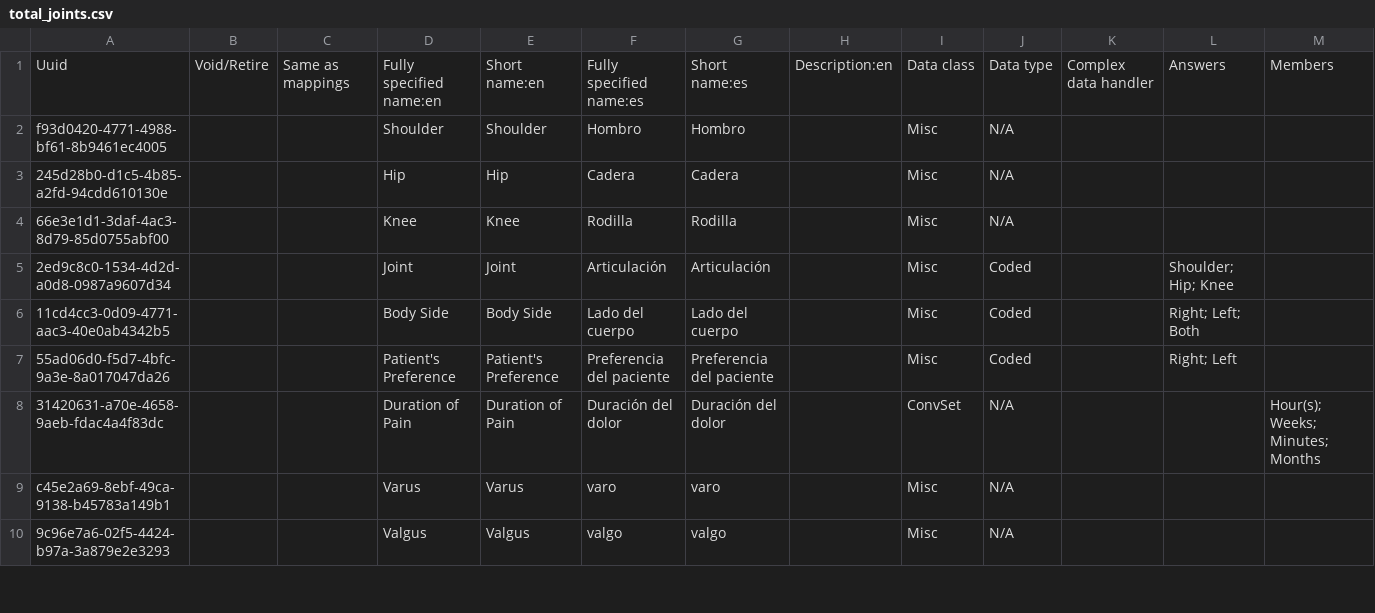
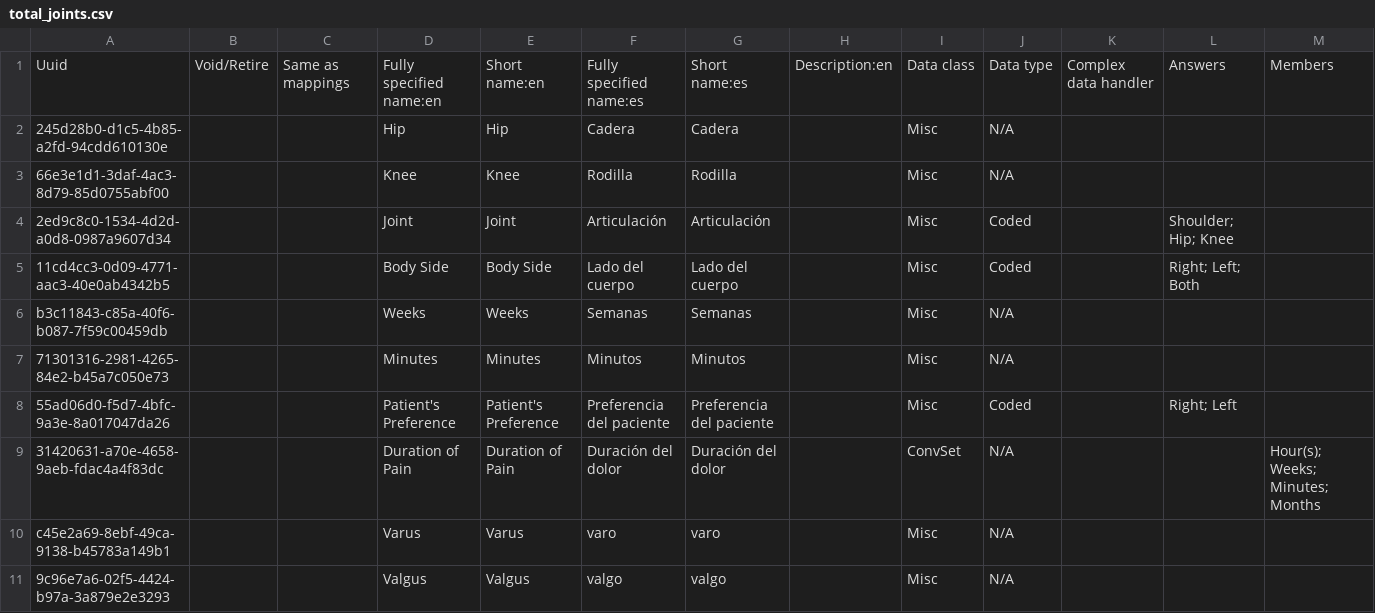
Before and after one commit to globalhealthcoalition/openmrs-config-ghc, a CSV file: configuration/concepts/total_joints.csv, drawn as a sheet; only a part is shown; removed rows and columns are numbered as before the commit, all else as after; rows hold the shown columns only; the diff names each change by its address in the sheet, - before the commit and + after, or states it on an @@ line.

Commit message:
GHC-116: Add time durations

```diff
--- a/configuration/concepts/total_joints.csv
+++ b/configuration/concepts/total_joints.csv
-row 2: f93d0420-4771-4988-bf61-8b9461ec4005 |  |  | Shoulder | Shoulder | Hombro | Hombro |  | Misc | N/A
+row 6: b3c11843-c85a-40f6-b087-7f59c00459db |  |  | Weeks | Weeks | Semanas | Semanas |  | Misc | N/A
+row 7: 71301316-2981-4265-84e2-b45a7c050e73 |  |  | Minutes | Minutes | Minutos | Minutos |  | Misc | N/A
```
